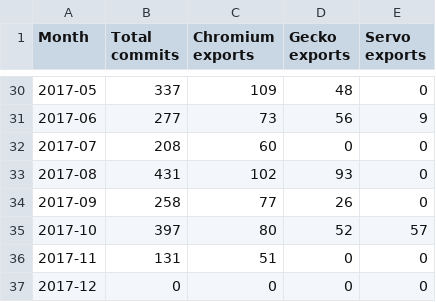
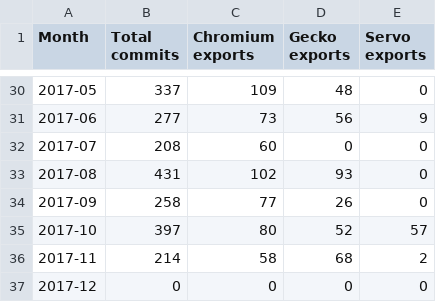
Before and after one commit to Ecosystem-Infra/ecosystem-infra-stats, a CSV file: wpt-commits.csv, drawn as a sheet; only a part is shown, gaps mark what is left out.

Commit message:
Automatic update
Using commit 86c2fb70df87ecb63ab8ff8b2382b07e6459c0db

https://travis-ci.org/foolip/ecosystem-infra-stats/builds/302841953

```diff
--- a/wpt-commits.csv
+++ b/wpt-commits.csv
@@ -35,3 +35,3 @@ Month,Total commits,Chromium exports,Gecko exports,Servo exports
 2017-10,397,80,52,57
-2017-11,131,51,0,0
+2017-11,214,58,68,2
 2017-12,0,0,0,0
```
